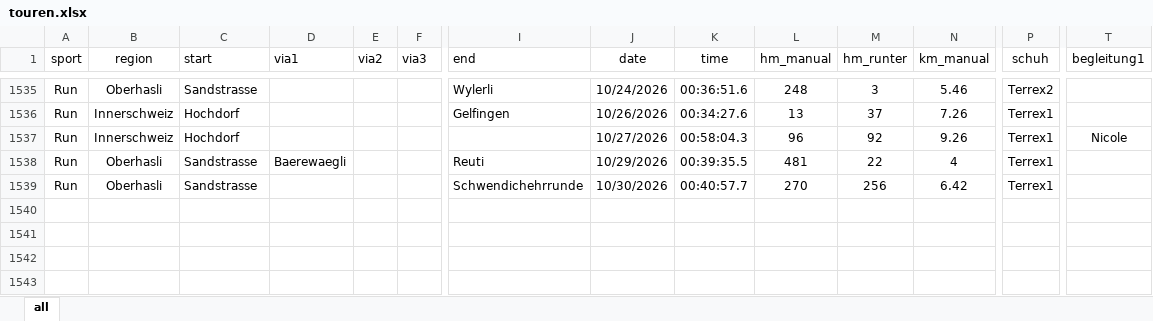
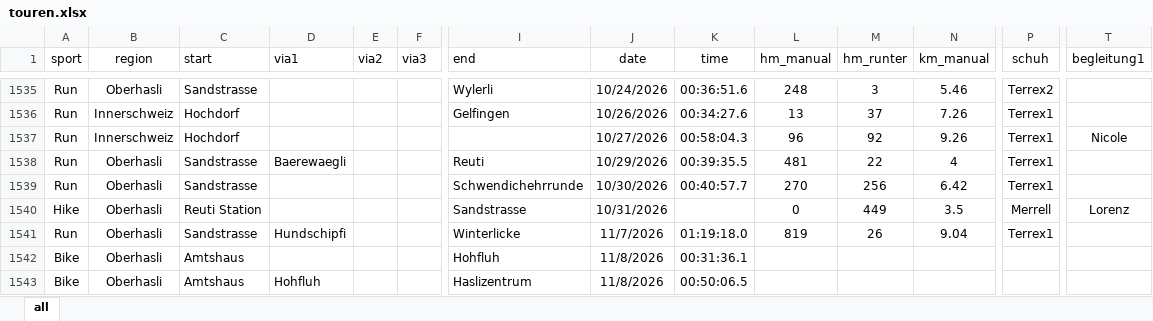
Before and after one commit to rufi77/sport, an Excel workbook: data/touren.xlsx, sheet all, drawn as a sheet; only a part is shown, gaps mark what is left out; values as stored, in another font and other column widths than the file's, no borders; conditional formats not drawn; rows hold the shown columns only; the diff names each change by its address in the sheet, - before the commit and + after, or states it on an @@ line.

```diff
--- a/data/touren.xlsx (sheet all)
+++ b/data/touren.xlsx (sheet all)
+row 1540: Hike | Oberhasli | Reuti Station |  |  |  | Sandstrasse | 10/31/2026 |  | 0 | 449 | 3.5 | Merrell | Lorenz
+row 1541: Run | Oberhasli | Sandstrasse | Hundschipfi |  |  | Winterlicke | 11/7/2026 | 01:19:18.0 | 819 | 26 | 9.04 | Terrex1
+row 1542: Bike | Oberhasli | Amtshaus |  |  |  | Hohfluh | 11/8/2026 | 00:31:36.1
+row 1543: Bike | Oberhasli | Amtshaus | Hohfluh |  |  | Haslizentrum | 11/8/2026 | 00:50:06.5
```
Also changed, not shown: 21 other files.
